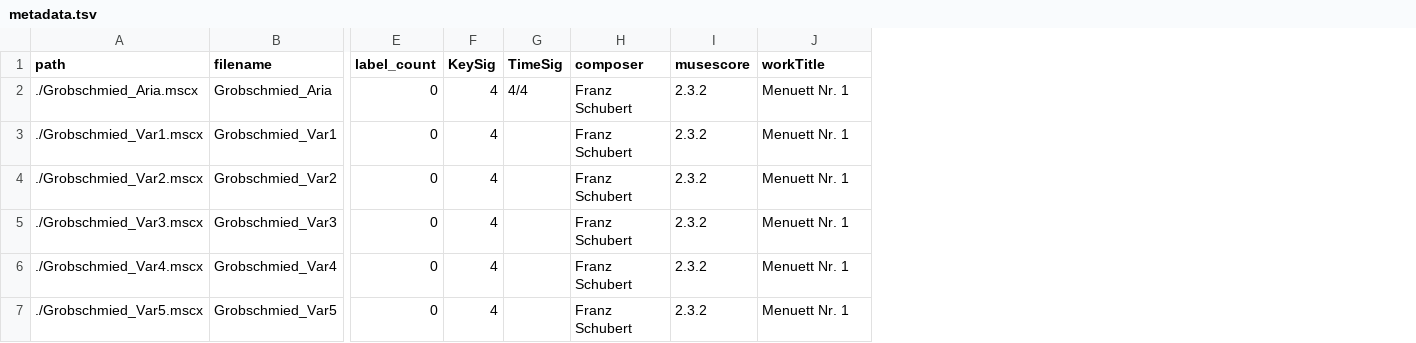
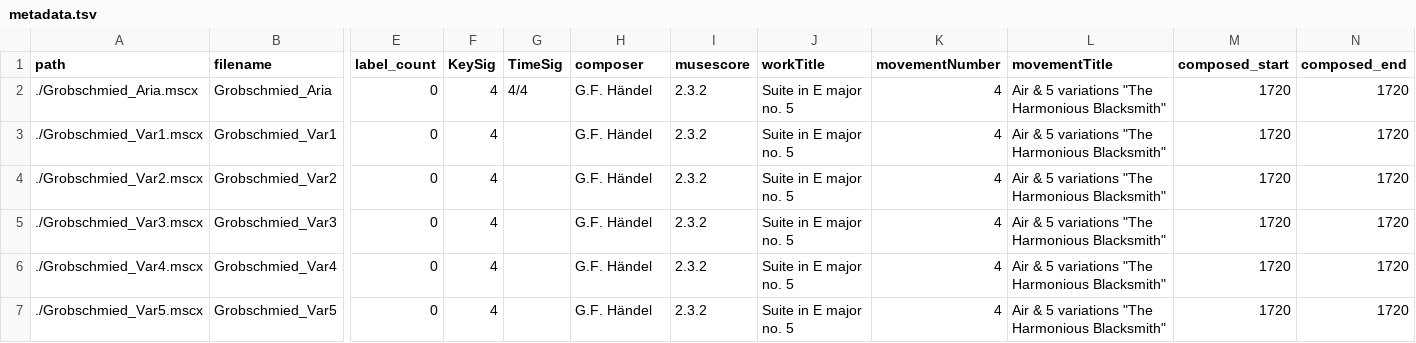
Before and after one commit to DCMLab/handel_keyboard, a TSV file: metadata.tsv, drawn as a sheet; only a part is shown, gaps mark what is left out; the diff names each change by its address in the sheet, - before the commit and + after, or states it on an @@ line.

```diff
--- a/metadata.tsv
+++ b/metadata.tsv
+column K (movementNumber), rows 2-7: all 4
+column L (movementTitle), rows 2-7: all Air & 5 variations "The Harmonious Blacksmith"
+column M (composed_start), rows 2-7: all 1720
+column N (composed_end), rows 2-7: all 1720
-H2:H7 (composer): Franz Schubert
+H2:H7 (composer): G.F. Händel
-J2:J7 (workTitle): Menuett Nr. 1
+J2:J7 (workTitle): Suite in E major no. 5
```
